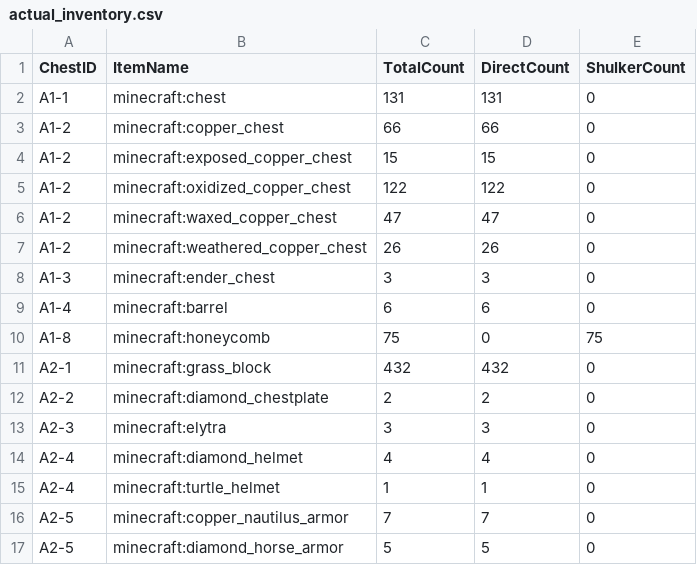
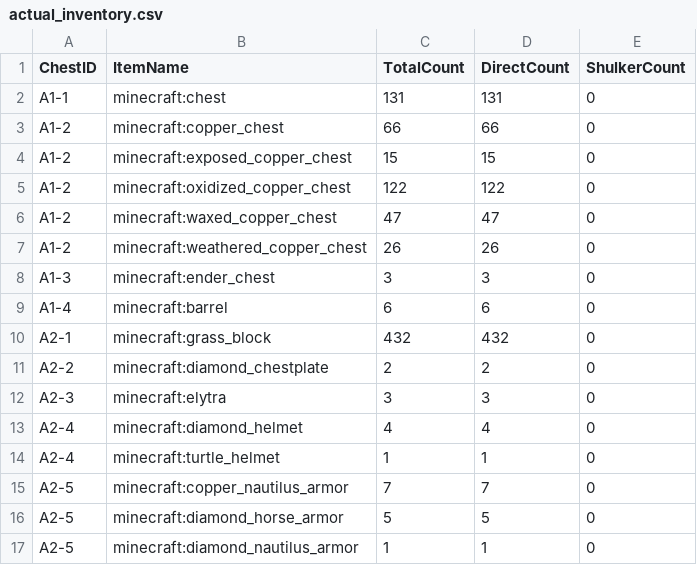
Before and after one commit to iigeshii/sorter, a CSV file: actual_inventory.csv, drawn as a sheet; only a part is shown; the shorter side is filled out with more unchanged rows.

```diff
--- a/actual_inventory.csv
+++ b/actual_inventory.csv
@@ -9,3 +9,2 @@ A1-3,minecraft:ender_chest,3,3,0
 A1-4,minecraft:barrel,6,6,0
-A1-8,minecraft:honeycomb,75,0,75
 A2-1,minecraft:grass_block,432,432,0
```
Also changed, not shown: sorter_layout.csv, 1 other file.
